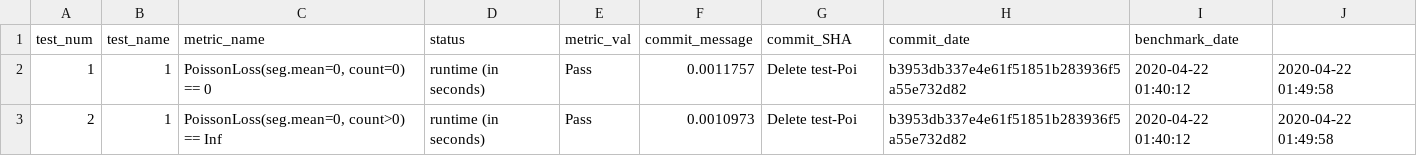
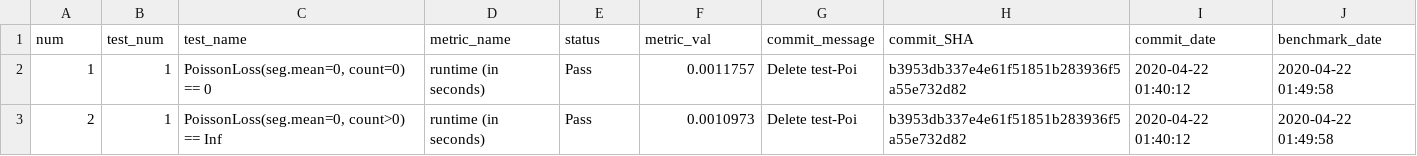
Before and after one commit to LooDaHu/PeakSegDP, a CSV file: Rperform_Data/PeakSegDP_Result.csv, drawn as a sheet; only a part is shown.

Commit message:
Update PeakSegDP_Result.csv

```diff
--- a/Rperform_Data/PeakSegDP_Result.csv
+++ b/Rperform_Data/PeakSegDP_Result.csv
@@ -1,2 +1,2 @@
-"test_num","test_name","metric_name","status","metric_val","commit_message","commit_SHA","commit_date","benchmark_date"
+"num","test_num","test_name","metric_name","status","metric_val","commit_message","commit_SHA","commit_date","benchmark_date"
 "1",1,"PoissonLoss(seg.mean=0, count=0) == 0","runtime (in seconds)","Pass",0.0011757,"Delete test-Poi","b3953db337e4e61f51851b283936f5a55e732d82",2020-04-22 01:40:12,2020-04-22 01:49:58
```
